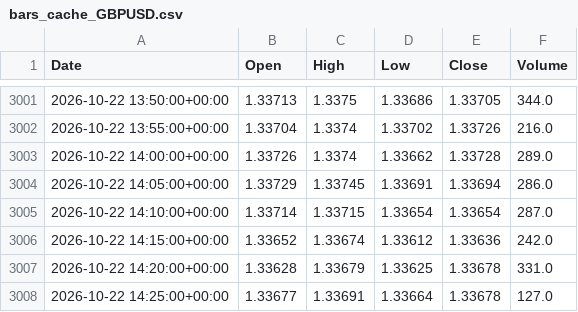
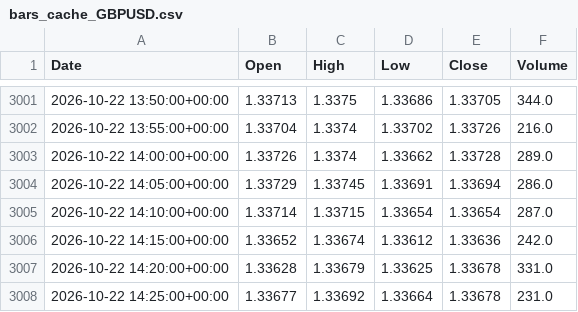
Before and after one commit to Dannyijebor/forex-bot, a CSV file: bars_cache_GBPUSD.csv, drawn as a sheet; only a part is shown, gaps mark what is left out.

```diff
--- a/bars_cache_GBPUSD.csv
+++ b/bars_cache_GBPUSD.csv
@@ -3007,2 +3007,2 @@ Date,Open,High,Low,Close,Volume
 2026-10-22 14:20:00+00:00,1.33628,1.33679,1.33625,1.33678,331.0
-2026-10-22 14:25:00+00:00,1.33677,1.33691,1.33664,1.33678,127.0
+2026-10-22 14:25:00+00:00,1.33677,1.33692,1.33664,1.33678,231.0
```
Also changed, not shown: bars_cache_EURUSD.csv, bars_cache_USDJPY.csv, 1 other file.
